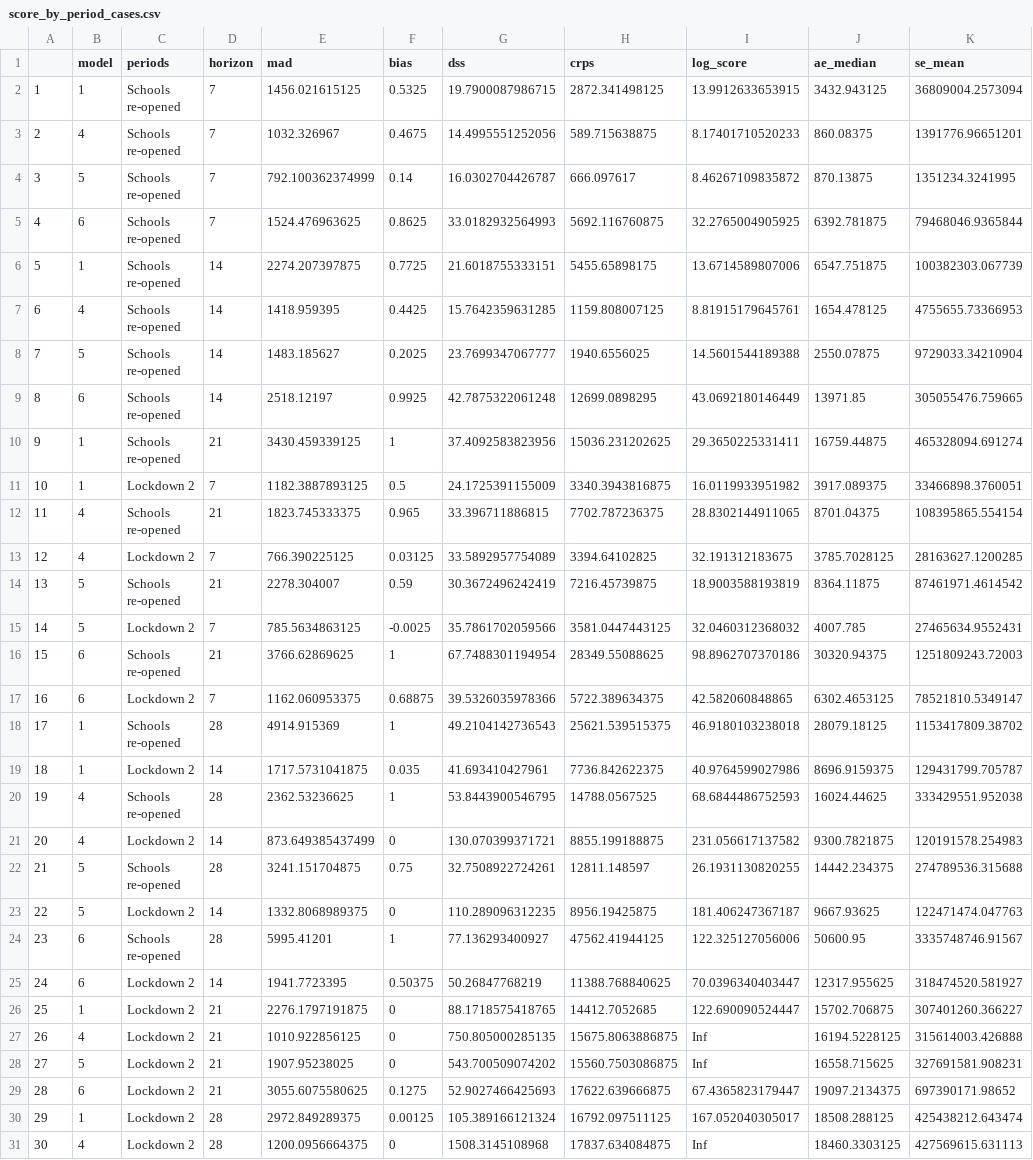
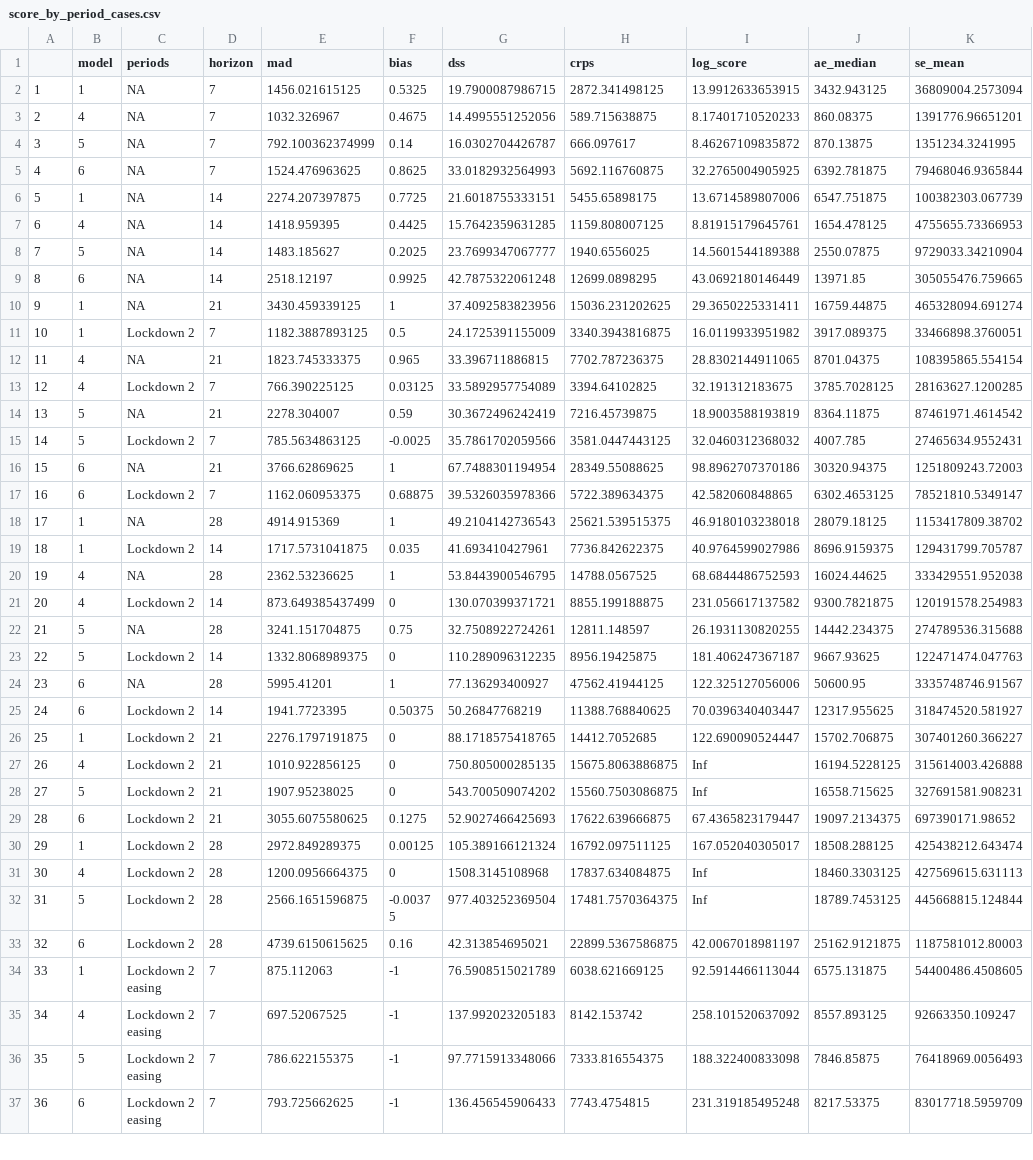
Before and after one commit to epiforecasts/CovidAgeGroupForecast, a CSV file: outputs/score_by_period_cases.csv, drawn as a sheet; only a part is shown; the shorter side is filled out with more unchanged rows; the diff covers the shown part only.

```diff
--- a/outputs/score_by_period_cases.csv
+++ b/outputs/score_by_period_cases.csv
@@ -1,41 +1,25 @@
 "","model","periods","horizon","mad","bias","dss","crps","log_score","ae_median","se_mean"
-"1","1","Schools
-re-opened",7,1456.021615125,0.5325,19.7900087986715,2872.341498125,13.9912633653915,3432.943125,36809004.2573094
-"2","4","Schools
-re-opened",7,1032.326967,0.4675,14.4995551252056,589.715638875,8.17401710520233,860.08375,1391776.96651201
-"3","5","Schools
-re-opened",7,792.100362374999,0.14,16.0302704426787,666.097617,8.46267109835872,870.13875,1351234.3241995
-"4","6","Schools
-re-opened",7,1524.476963625,0.8625,33.0182932564993,5692.116760875,32.2765004905925,6392.781875,79468046.9365844
-"5","1","Schools
-re-opened",14,2274.207397875,0.7725,21.6018755333151,5455.65898175,13.6714589807006,6547.751875,100382303.067739
-"6","4","Schools
-re-opened",14,1418.959395,0.4425,15.7642359631285,1159.808007125,8.81915179645761,1654.478125,4755655.73366953
-"7","5","Schools
-re-opened",14,1483.185627,0.2025,23.7699347067777,1940.6556025,14.5601544189388,2550.07875,9729033.34210904
-"8","6","Schools
-re-opened",14,2518.12197,0.9925,42.7875322061248,12699.0898295,43.0692180146449,13971.85,305055476.759665
-"9","1","Schools
-re-opened",21,3430.459339125,1,37.4092583823956,15036.231202625,29.3650225331411,16759.44875,465328094.691274
+"1","1",NA,7,1456.021615125,0.5325,19.7900087986715,2872.341498125,13.9912633653915,3432.943125,36809004.2573094
+"2","4",NA,7,1032.326967,0.4675,14.4995551252056,589.715638875,8.17401710520233,860.08375,1391776.96651201
+"3","5",NA,7,792.100362374999,0.14,16.0302704426787,666.097617,8.46267109835872,870.13875,1351234.3241995
+"4","6",NA,7,1524.476963625,0.8625,33.0182932564993,5692.116760875,32.2765004905925,6392.781875,79468046.9365844
+"5","1",NA,14,2274.207397875,0.7725,21.6018755333151,5455.65898175,13.6714589807006,6547.751875,100382303.067739
+"6","4",NA,14,1418.959395,0.4425,15.7642359631285,1159.808007125,8.81915179645761,1654.478125,4755655.73366953
+"7","5",NA,14,1483.185627,0.2025,23.7699347067777,1940.6556025,14.5601544189388,2550.07875,9729033.34210904
+"8","6",NA,14,2518.12197,0.9925,42.7875322061248,12699.0898295,43.0692180146449,13971.85,305055476.759665
+"9","1",NA,21,3430.459339125,1,37.4092583823956,15036.231202625,29.3650225331411,16759.44875,465328094.691274
 "10","1","Lockdown 2",7,1182.3887893125,0.5,24.1725391155009,3340.3943816875,16.0119933951982,3917.089375,33466898.3760051
-"11","4","Schools
-re-opened",21,1823.745333375,0.965,33.396711886815,7702.787236375,28.8302144911065,8701.04375,108395865.554154
+"11","4",NA,21,1823.745333375,0.965,33.396711886815,7702.787236375,28.8302144911065,8701.04375,108395865.554154
 "12","4","Lockdown 2",7,766.390225125,0.03125,33.5892957754089,3394.64102825,32.191312183675,3785.7028125,28163627.1200285
-"13","5","Schools
-re-opened",21,2278.304007,0.59,30.3672496242419,7216.45739875,18.9003588193819,8364.11875,87461971.4614542
+"13","5",NA,21,2278.304007,0.59,30.3672496242419,7216.45739875,18.9003588193819,8364.11875,87461971.4614542
 "14","5","Lockdown 2",7,785.5634863125,-0.0025,35.7861702059566,3581.0447443125,32.0460312368032,4007.785,27465634.9552431
-"15","6","Schools
-re-opened",21,3766.62869625,1,67.7488301194954,28349.55088625,98.8962707370186,30320.94375,1251809243.72003
+"15","6",NA,21,3766.62869625,1,67.7488301194954,28349.55088625,98.8962707370186,30320.94375,1251809243.72003
 "16","6","Lockdown 2",7,1162.060953375,0.68875,39.5326035978366,5722.389634375,42.582060848865,6302.4653125,78521810.5349147
-"17","1","Schools
-re-opened",28,4914.915369,1,49.2104142736543,25621.539515375,46.9180103238018,28079.18125,1153417809.38702
+"17","1",NA,28,4914.915369,1,49.2104142736543,25621.539515375,46.9180103238018,28079.18125,1153417809.38702
 "18","1","Lockdown 2",14,1717.5731041875,0.035,41.693410427961,7736.842622375,40.9764599027986,8696.9159375,129431799.705787
-"19","4","Schools
-re-opened",28,2362.53236625,1,53.8443900546795,14788.0567525,68.6844486752593,16024.44625,333429551.952038
+"19","4",NA,28,2362.53236625,1,53.8443900546795,14788.0567525,68.6844486752593,16024.44625,333429551.952038
 "20","4","Lockdown 2",14,873.649385437499,0,130.070399371721,8855.199188875,231.056617137582,9300.7821875,120191578.254983
-"21","5","Schools
-re-opened",28,3241.151704875,0.75,32.7508922724261,12811.148597,26.1931130820255,14442.234375,274789536.315688
+"21","5",NA,28,3241.151704875,0.75,32.7508922724261,12811.148597,26.1931130820255,14442.234375,274789536.315688
 "22","5","Lockdown 2",14,1332.8068989375,0,110.289096312235,8956.19425875,181.406247367187,9667.93625,122471474.047763
-"23","6","Schools
-re-opened",28,5995.41201,1,77.136293400927,47562.41944125,122.325127056006,50600.95,3335748746.91567
+"23","6",NA,28,5995.41201,1,77.136293400927,47562.41944125,122.325127056006,50600.95,3335748746.91567
 "24","6","Lockdown 2",14,1941.7723395,0.50375,50.26847768219,11388.768840625,70.0396340403447,12317.955625,318474520.581927
```
Also changed, not shown: 32 edited cells elsewhere in this file, outputs/overall_results_cases.csv, outputs/overall_results_infections.csv, 43 other files.
